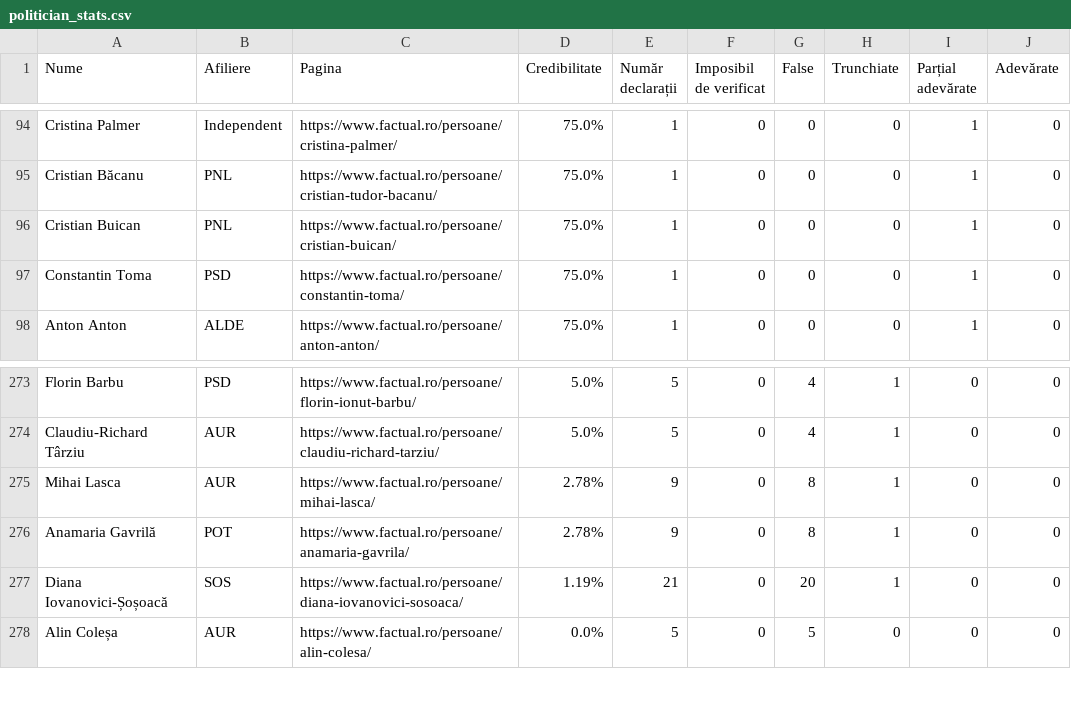
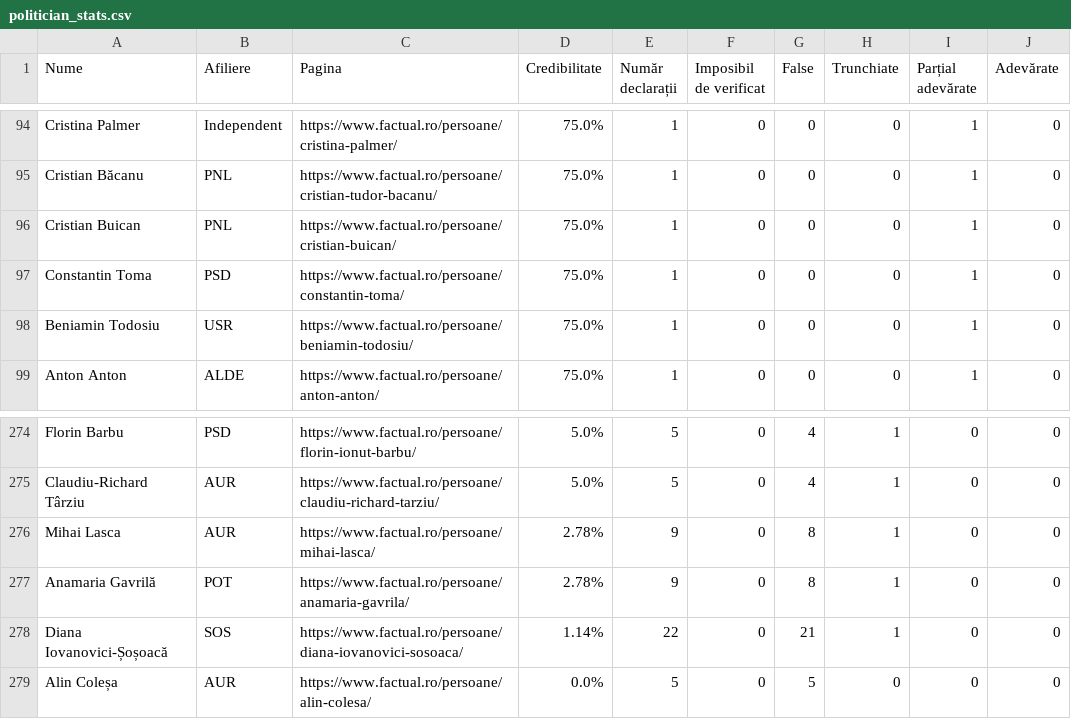
Before and after one commit to FlorinBalint/factual_checker, a CSV file: dashboard/politician_stats.csv, drawn as a sheet; only a part is shown, gaps mark what is left out.

Commit message:
Auto-update politician stats data - 2025-10-23 20:05
350 politicians analyzed

```diff
--- a/dashboard/politician_stats.csv
+++ b/dashboard/politician_stats.csv
@@ -97,2 +97,3 @@ Cristian Buican,PNL,https://www.factual.ro/persoane/cristian-buican/,75.0%,1,0,0
 Constantin Toma,PSD,https://www.factual.ro/persoane/constantin-toma/,75.0%,1,0,0,0,1,0
+Beniamin Todosiu,USR,https://www.factual.ro/persoane/beniamin-todosiu/,75.0%,1,0,0,0,1,0
 Anton Anton,ALDE,https://www.factual.ro/persoane/anton-anton/,75.0%,1,0,0,0,1,0
@@ -276,3 +277,3 @@ Mihai Lasca,AUR,https://www.factual.ro/persoane/mihai-lasca/,2.78%,9,0,8,1,0,0
 Anamaria Gavrilă,POT,https://www.factual.ro/persoane/anamaria-gavrila/,2.78%,9,0,8,1,0,0
-Diana Iovanovici-Șoșoacă,SOS,https://www.factual.ro/persoane/diana-iovanovici-sosoaca/,1.19%,21,0,20,1,0,0
+Diana Iovanovici-Șoșoacă,SOS,https://www.factual.ro/persoane/diana-iovanovici-sosoaca/,1.14%,22,0,21,1,0,0
 Alin Coleșa,AUR,https://www.factual.ro/persoane/alin-colesa/,0.0%,5,0,5,0,0,0
```
